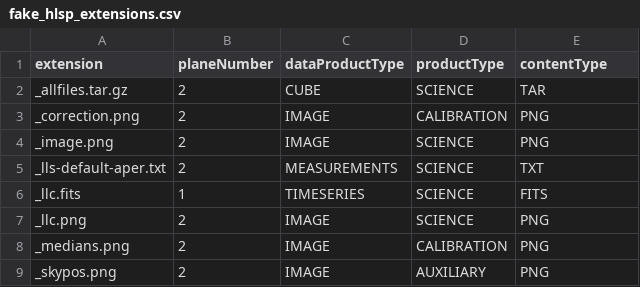
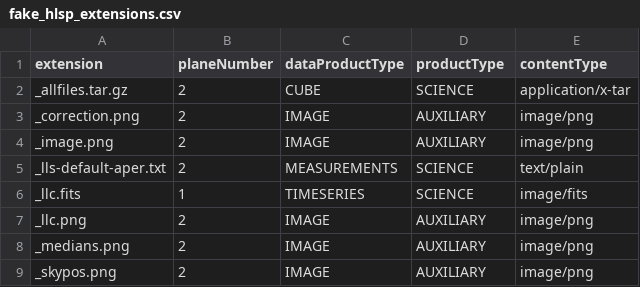
Before and after one commit to spacetelescope/MAST_HLSP, a CSV file: PREP_CAOM/fake_hlsp_extensions.csv, drawn as a sheet.

```diff
--- a/PREP_CAOM/fake_hlsp_extensions.csv
+++ b/PREP_CAOM/fake_hlsp_extensions.csv
@@ -1,9 +1,9 @@
 extension,planeNumber,dataProductType,productType,contentType
-_allfiles.tar.gz,2,CUBE,SCIENCE,TAR
-_correction.png,2,IMAGE,CALIBRATION,PNG
-_image.png,2,IMAGE,SCIENCE,PNG
-_lls-default-aper.txt,2,MEASUREMENTS,SCIENCE,TXT
-_llc.fits,1,TIMESERIES,SCIENCE,FITS
-_llc.png,2,IMAGE,SCIENCE,PNG
-_medians.png,2,IMAGE,CALIBRATION,PNG
-_skypos.png,2,IMAGE,AUXILIARY,PNG
+_allfiles.tar.gz,2,CUBE,SCIENCE,application/x-tar
+_correction.png,2,IMAGE,AUXILIARY,image/png
+_image.png,2,IMAGE,AUXILIARY,image/png
+_lls-default-aper.txt,2,MEASUREMENTS,SCIENCE,text/plain
+_llc.fits,1,TIMESERIES,SCIENCE,image/fits
+_llc.png,2,IMAGE,AUXILIARY,image/png
+_medians.png,2,IMAGE,AUXILIARY,image/png
+_skypos.png,2,IMAGE,AUXILIARY,image/png
```
Also changed, not shown: 4 other files.
